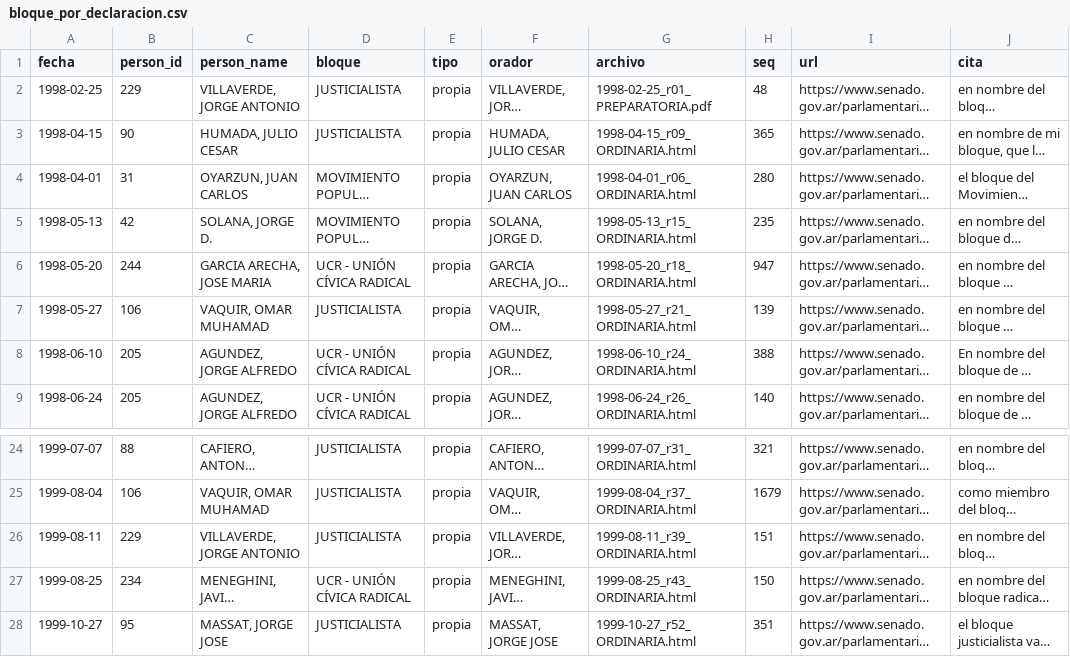
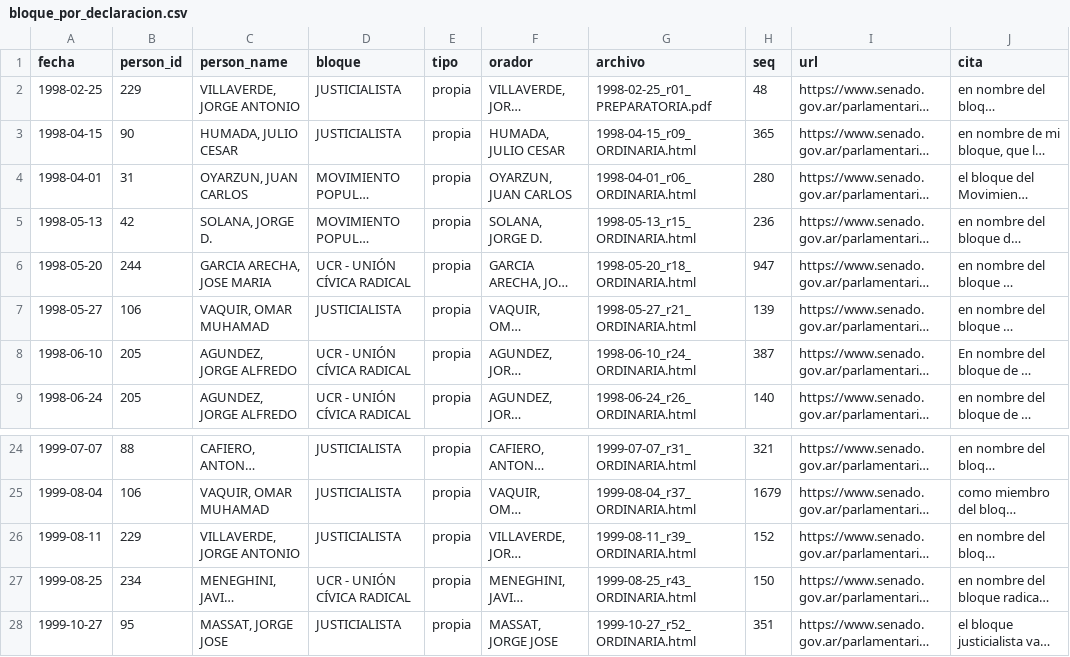
Before and after one commit to jpripamonti/ar_congress, a CSV file: reference/senado/bloque_por_declaracion.csv, drawn as a sheet; only a part is shown, gaps mark what is left out; long unchanged cells end in …; the diff names each change by its address in the sheet, - before the commit and + after, or states it on an @@ line.

```diff
--- a/reference/senado/bloque_por_declaracion.csv
+++ b/reference/senado/bloque_por_declaracion.csv
-H5 (seq): 235
+H5 (seq): 236
-H8 (seq): 388
+H8 (seq): 387
-H26 (seq): 151
+H26 (seq): 152
```
Also changed, not shown: reference/senado/authorities_observed.csv, 25 other files.
